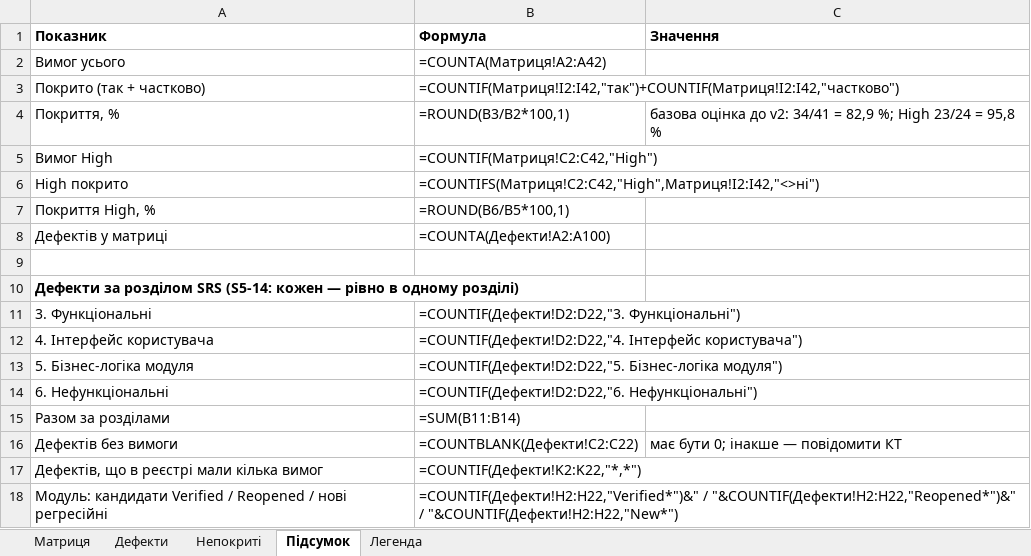
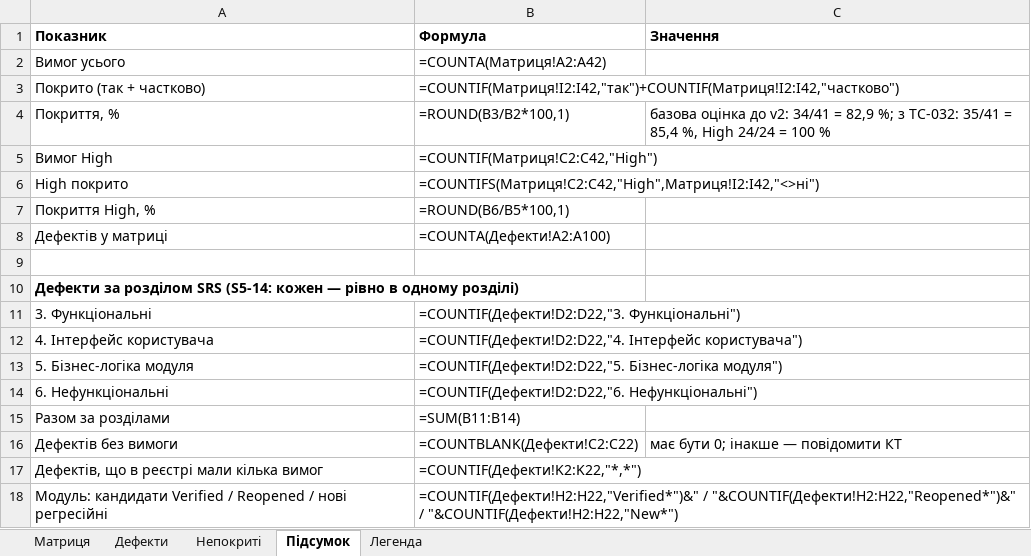
Before and after one commit to ybelinska0/TZYAPZ_TeamB, an Excel workbook: docs/sprint5/traceability-matrix.xlsx, sheet Підсумок, drawn as a sheet; values as stored, in another font and other column widths than the file's, no borders; formulas without a stored value are shown as written; the diff names each change by its address in the sheet, - before the commit and + after, or states it on an @@ line.

```diff
--- a/docs/sprint5/traceability-matrix.xlsx (sheet Підсумок)
+++ b/docs/sprint5/traceability-matrix.xlsx (sheet Підсумок)
-C4 (Значення): …82,9 %; High 23/24 = 95,8 %
+C4 (Значення): …82,9 %; з TC-032: 35/41 = 85,4 %, High 24/24 = 100 %
```
Also changed, not shown: sheet Непокриті, sheet Матриця, sheet Легенда.
